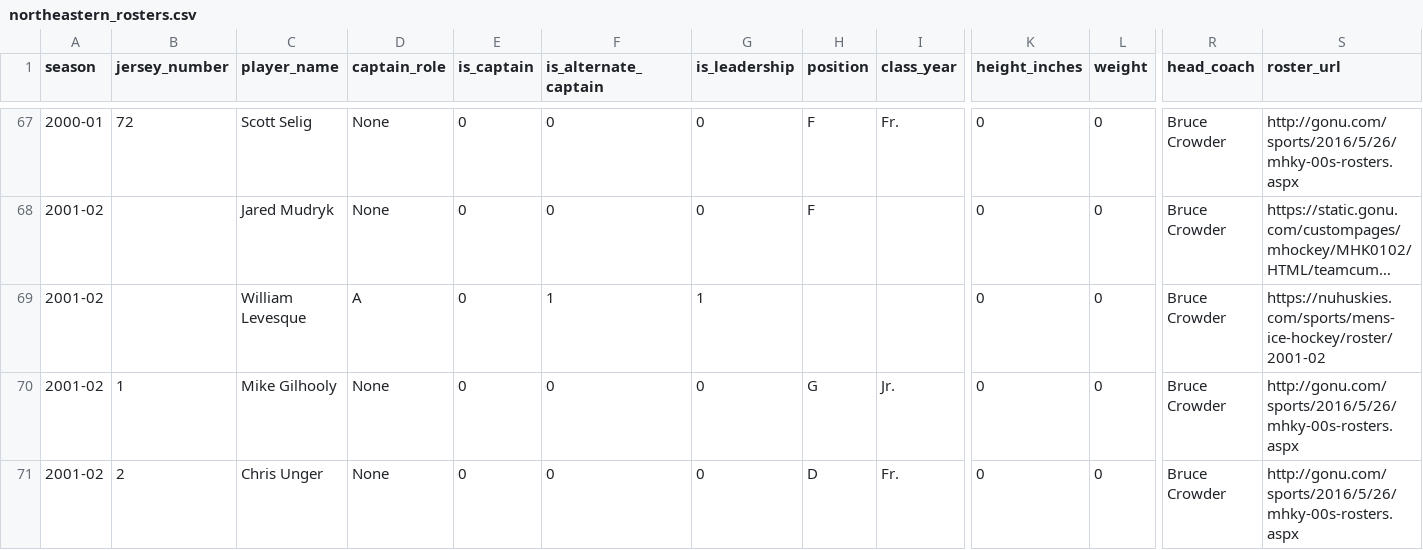
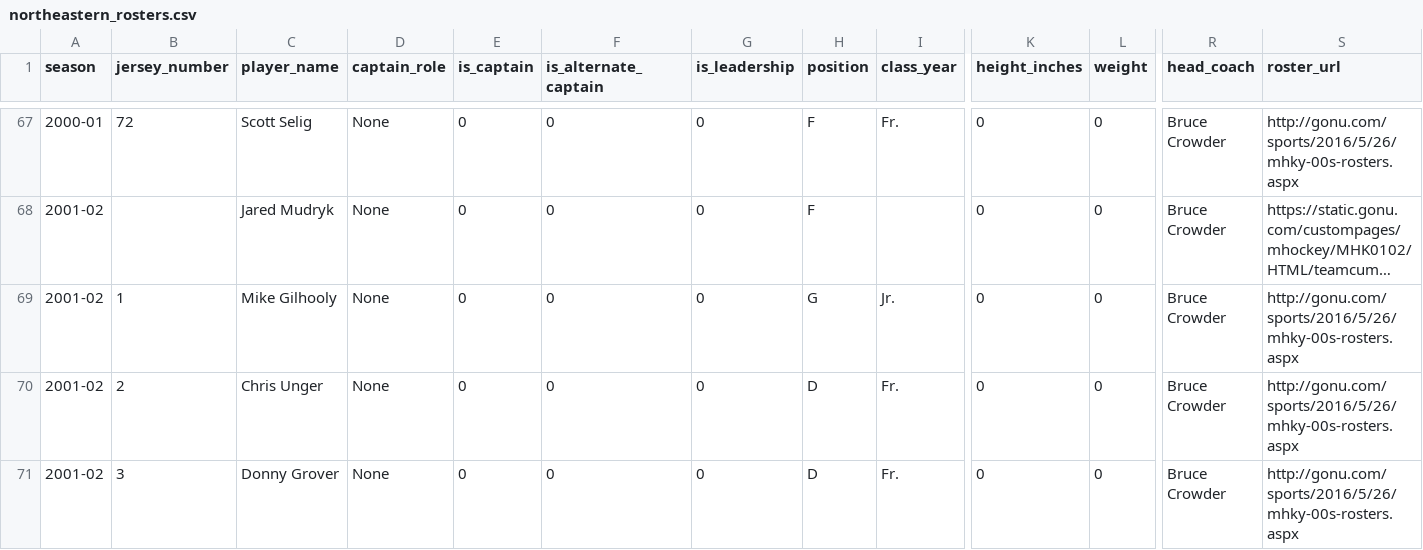
Before and after one commit to timmyg2034/NortheasternProject, a CSV file: northeastern_rosters.csv, drawn as a sheet; only a part is shown, gaps mark what is left out; the shorter side is filled out with more unchanged rows; long unchanged cells end in …; rows hold the shown columns only; the diff names each change by its address in the sheet, - before the commit and + after, or states it on an @@ line.

```diff
--- a/northeastern_rosters.csv
+++ b/northeastern_rosters.csv
-row 69: 2001-02 |  | William Levesque | A | 0 | 1 | 1 |  |  | 0 | 0 | Bruce Crowder | https://nuhuskies.com/sports/mens-ice-hockey/roster/2001-02
```
Also changed, not shown: northeastern_season_stats.csv, 1 other file.
